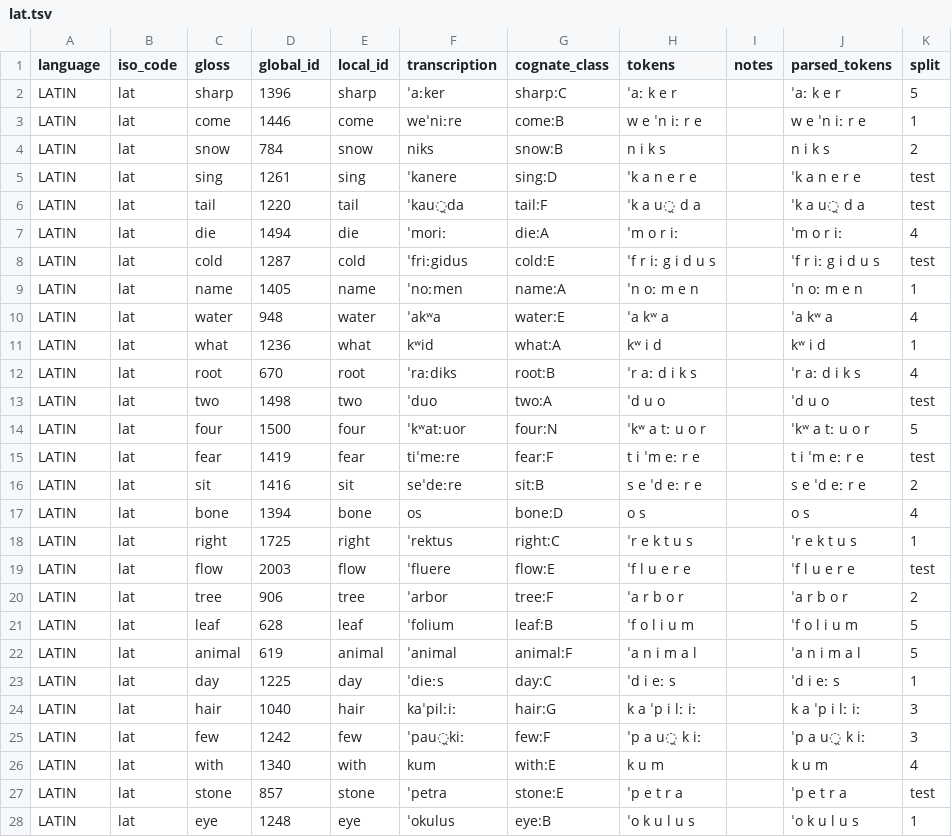
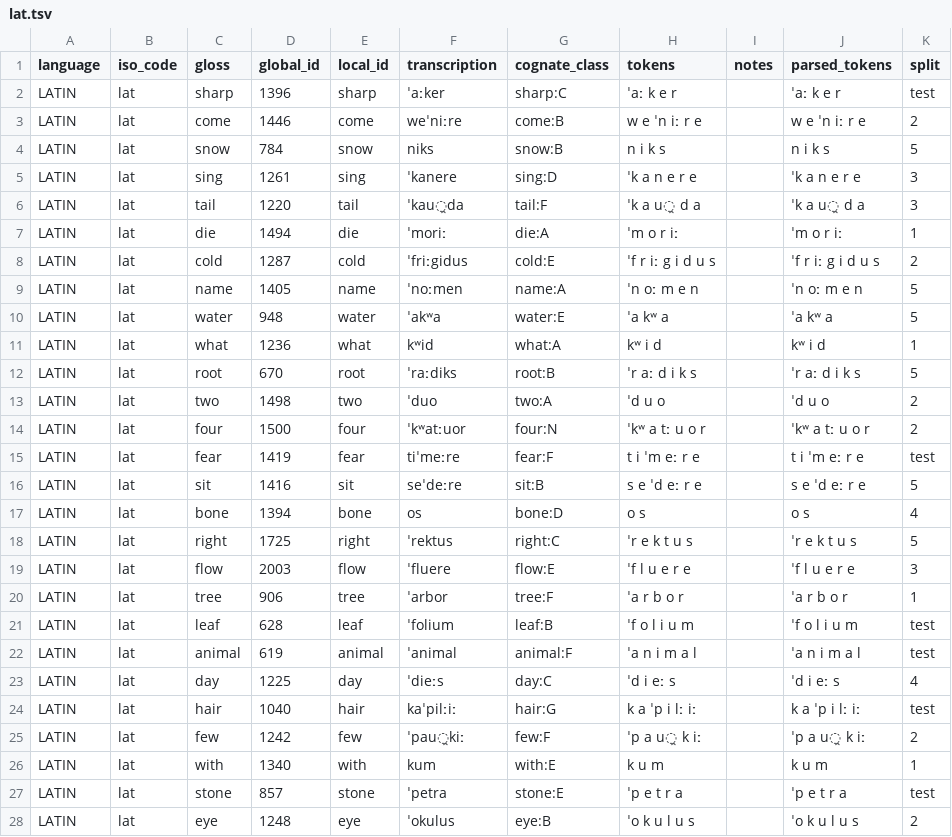
Before and after one commit to j-luo93/ASLI, a TSV file: data/Latin-Portuguese/lat.tsv, drawn as a sheet; only a part is shown; the diff covers the shown part only.

```diff
--- a/data/Latin-Portuguese/lat.tsv
+++ b/data/Latin-Portuguese/lat.tsv
@@ -1,28 +1,28 @@
 language	iso_code	gloss	global_id	local_id	transcription	cognate_class	tokens	notes	parsed_tokens	split
-LATIN	lat	sharp	1396	sharp	ˈaːker	sharp:C	ˈaː k e r		ˈaː k e r	5
-LATIN	lat	come	1446	come	weˈniːre	come:B	w e ˈn iː r e		w e ˈn iː r e	1
-LATIN	lat	snow	784	snow	niks	snow:B	n i k s		n i k s	2
-LATIN	lat	sing	1261	sing	ˈkanere	sing:D	ˈk a n e r e		ˈk a n e r e	test
-LATIN	lat	tail	1220	tail	ˈkau̯da	tail:F	ˈk a u̯ d a		ˈk a u̯ d a	test
-LATIN	lat	die	1494	die	ˈmoriː	die:A	ˈm o r iː		ˈm o r iː	4
-LATIN	lat	cold	1287	cold	ˈfriːgidus	cold:E	ˈf r iː g i d u s		ˈf r iː g i d u s	test
-LATIN	lat	name	1405	name	ˈnoːmen	name:A	ˈn oː m e n		ˈn oː m e n	1
-LATIN	lat	water	948	water	ˈakʷa	water:E	ˈa kʷ a		ˈa kʷ a	4
+LATIN	lat	sharp	1396	sharp	ˈaːker	sharp:C	ˈaː k e r		ˈaː k e r	test
+LATIN	lat	come	1446	come	weˈniːre	come:B	w e ˈn iː r e		w e ˈn iː r e	2
+LATIN	lat	snow	784	snow	niks	snow:B	n i k s		n i k s	5
+LATIN	lat	sing	1261	sing	ˈkanere	sing:D	ˈk a n e r e		ˈk a n e r e	3
+LATIN	lat	tail	1220	tail	ˈkau̯da	tail:F	ˈk a u̯ d a		ˈk a u̯ d a	3
+LATIN	lat	die	1494	die	ˈmoriː	die:A	ˈm o r iː		ˈm o r iː	1
+LATIN	lat	cold	1287	cold	ˈfriːgidus	cold:E	ˈf r iː g i d u s		ˈf r iː g i d u s	2
+LATIN	lat	name	1405	name	ˈnoːmen	name:A	ˈn oː m e n		ˈn oː m e n	5
+LATIN	lat	water	948	water	ˈakʷa	water:E	ˈa kʷ a		ˈa kʷ a	5
 LATIN	lat	what	1236	what	kʷid	what:A	kʷ i d		kʷ i d	1
-LATIN	lat	root	670	root	ˈraːdiks	root:B	ˈr aː d i k s		ˈr aː d i k s	4
-LATIN	lat	two	1498	two	ˈduo	two:A	ˈd u o		ˈd u o	test
-LATIN	lat	four	1500	four	ˈkʷatːuor	four:N	ˈkʷ a tː u o r		ˈkʷ a tː u o r	5
+LATIN	lat	root	670	root	ˈraːdiks	root:B	ˈr aː d i k s		ˈr aː d i k s	5
+LATIN	lat	two	1498	two	ˈduo	two:A	ˈd u o		ˈd u o	2
+LATIN	lat	four	1500	four	ˈkʷatːuor	four:N	ˈkʷ a tː u o r		ˈkʷ a tː u o r	2
 LATIN	lat	fear	1419	fear	tiˈmeːre	fear:F	t i ˈm eː r e		t i ˈm eː r e	test
-LATIN	lat	sit	1416	sit	seˈdeːre	sit:B	s e ˈd eː r e		s e ˈd eː r e	2
+LATIN	lat	sit	1416	sit	seˈdeːre	sit:B	s e ˈd eː r e		s e ˈd eː r e	5
 LATIN	lat	bone	1394	bone	os	bone:D	o s		o s	4
-LATIN	lat	right	1725	right	ˈrektus	right:C	ˈr e k t u s		ˈr e k t u s	1
-LATIN	lat	flow	2003	flow	ˈfluere	flow:E	ˈf l u e r e		ˈf l u e r e	test
-LATIN	lat	tree	906	tree	ˈarbor	tree:F	ˈa r b o r		ˈa r b o r	2
-LATIN	lat	leaf	628	leaf	ˈfolium	leaf:B	ˈf o l i u m		ˈf o l i u m	5
-LATIN	lat	animal	619	animal	ˈanimal	animal:F	ˈa n i m a l		ˈa n i m a l	5
-LATIN	lat	day	1225	day	ˈdieːs	day:C	ˈd i eː s		ˈd i eː s	1
-LATIN	lat	hair	1040	hair	kaˈpilːiː	hair:G	k a ˈp i lː iː		k a ˈp i lː iː	3
-LATIN	lat	few	1242	few	ˈpau̯kiː	few:F	ˈp a u̯ k iː		ˈp a u̯ k iː	3
-LATIN	lat	with	1340	with	kum	with:E	k u m		k u m	4
+LATIN	lat	right	1725	right	ˈrektus	right:C	ˈr e k t u s		ˈr e k t u s	5
+LATIN	lat	flow	2003	flow	ˈfluere	flow:E	ˈf l u e r e		ˈf l u e r e	3
+LATIN	lat	tree	906	tree	ˈarbor	tree:F	ˈa r b o r		ˈa r b o r	1
+LATIN	lat	leaf	628	leaf	ˈfolium	leaf:B	ˈf o l i u m		ˈf o l i u m	test
+LATIN	lat	animal	619	animal	ˈanimal	animal:F	ˈa n i m a l		ˈa n i m a l	test
+LATIN	lat	day	1225	day	ˈdieːs	day:C	ˈd i eː s		ˈd i eː s	4
+LATIN	lat	hair	1040	hair	kaˈpilːiː	hair:G	k a ˈp i lː iː		k a ˈp i lː iː	test
+LATIN	lat	few	1242	few	ˈpau̯kiː	few:F	ˈp a u̯ k iː		ˈp a u̯ k iː	2
+LATIN	lat	with	1340	with	kum	with:E	k u m		k u m	1
 LATIN	lat	stone	857	stone	ˈpetra	stone:E	ˈp e t r a		ˈp e t r a	test
-LATIN	lat	eye	1248	eye	ˈokulus	eye:B	ˈo k u l u s		ˈo k u l u s	1
+LATIN	lat	eye	1248	eye	ˈokulus	eye:B	ˈo k u l u s		ˈo k u l u s	2
```
Also changed, not shown: 86 edited cells elsewhere in this file, data/Latin-Portuguese/por.tsv, data/Old_Norse-Icelandic/isl.tsv, 11 other files.
